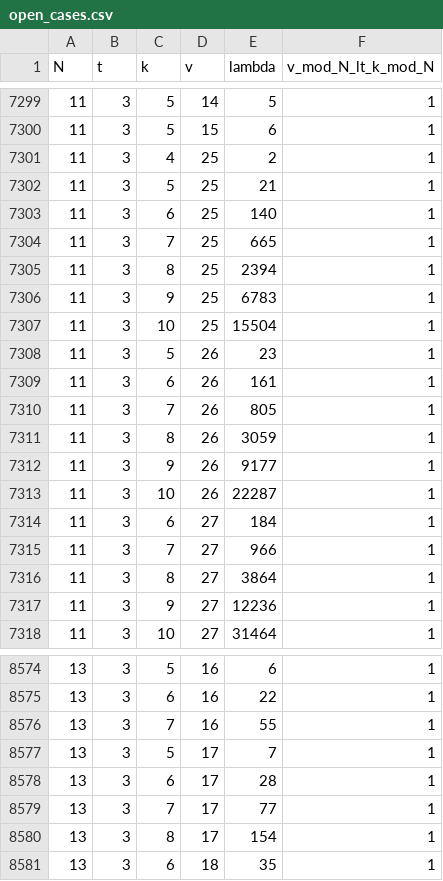
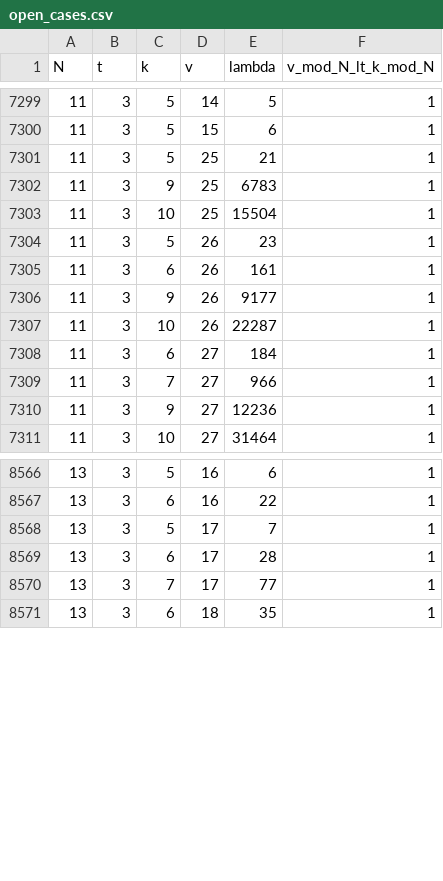
Before and after one commit to ymchee66/frames-large-sets, a CSV file: table/open_cases.csv, drawn as a sheet; only a part is shown, gaps mark what is left out; the diff covers the shown part only; the diff names each change by its address in the sheet, - before the commit and + after, or states it on an @@ line.

```diff
--- a/table/open_cases.csv
+++ b/table/open_cases.csv
-row 7301: 11 | 3 | 4 | 25 | 2 | 1
-row 7303: 11 | 3 | 6 | 25 | 140 | 1
-row 7304: 11 | 3 | 7 | 25 | 665 | 1
-row 7305: 11 | 3 | 8 | 25 | 2394 | 1
-row 7310: 11 | 3 | 7 | 26 | 805 | 1
-row 7311: 11 | 3 | 8 | 26 | 3059 | 1
-row 7316: 11 | 3 | 8 | 27 | 3864 | 1
-row 8576: 13 | 3 | 7 | 16 | 55 | 1
-row 8580: 13 | 3 | 8 | 17 | 154 | 1
```
Also changed, not shown: 1 removed row elsewhere in this file, 12 other files.
